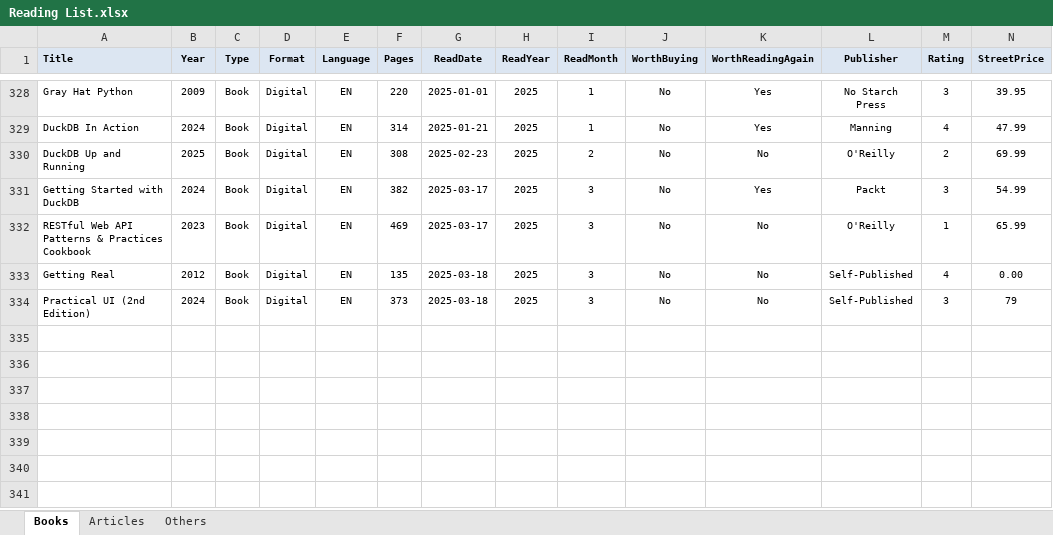
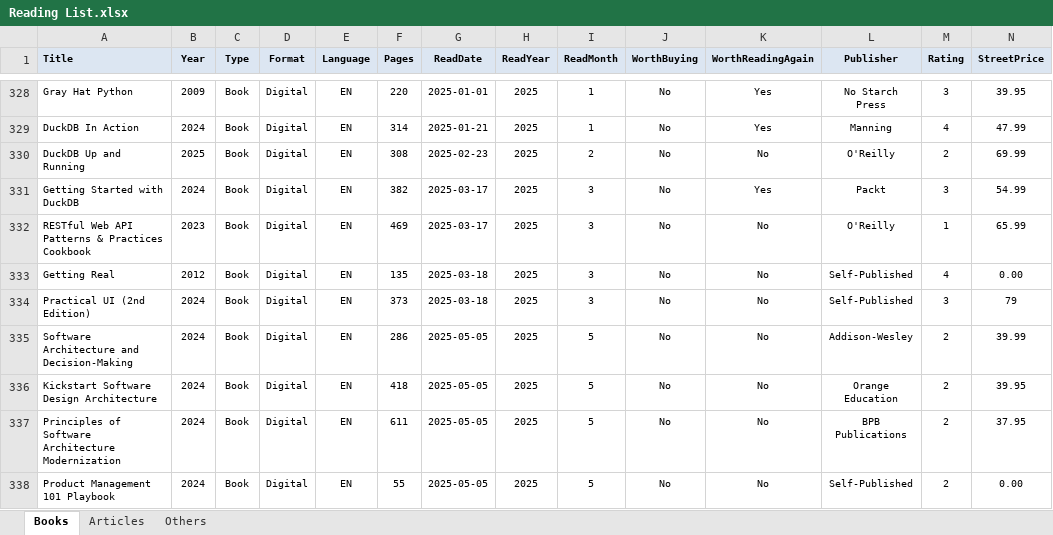
Before and after one commit to numbworks/nwreadinglist, an Excel workbook: data/Reading List.xlsx, sheet Books, drawn as a sheet; only a part is shown, gaps mark what is left out; values as stored, in another font and other column widths than the file's, no borders; rows hold the shown columns only; the diff names each change by its address in the sheet, - before the commit and + after, or states it on an @@ line.

Commit message:
#43 Added latest four books.

```diff
--- a/data/Reading List.xlsx (sheet Books)
+++ b/data/Reading List.xlsx (sheet Books)
+row 335: Software Architecture and Decision-Making | 2024 | Book | Digital | EN | 286 | 2025-05-05 | 2025 | 5 | No | No | Addison-Wesley | 2 | 39.99
+row 336: Kickstart Software Design Architecture | 2024 | Book | Digital | EN | 418 | 2025-05-05 | 2025 | 5 | No | No | Orange Education | 2 | 39.95
+row 337: Principles of Software Architecture Modernization | 2024 | Book | Digital | EN | 611 | 2025-05-05 | 2025 | 5 | No | No | BPB Publications | 2 | 37.95
+row 338: Product Management 101 Playbook | 2024 | Book | Digital | EN | 55 | 2025-05-05 | 2025 | 5 | No | No | Self-Published | 2 | 0.00
```
Also changed, not shown: 1 other file.
